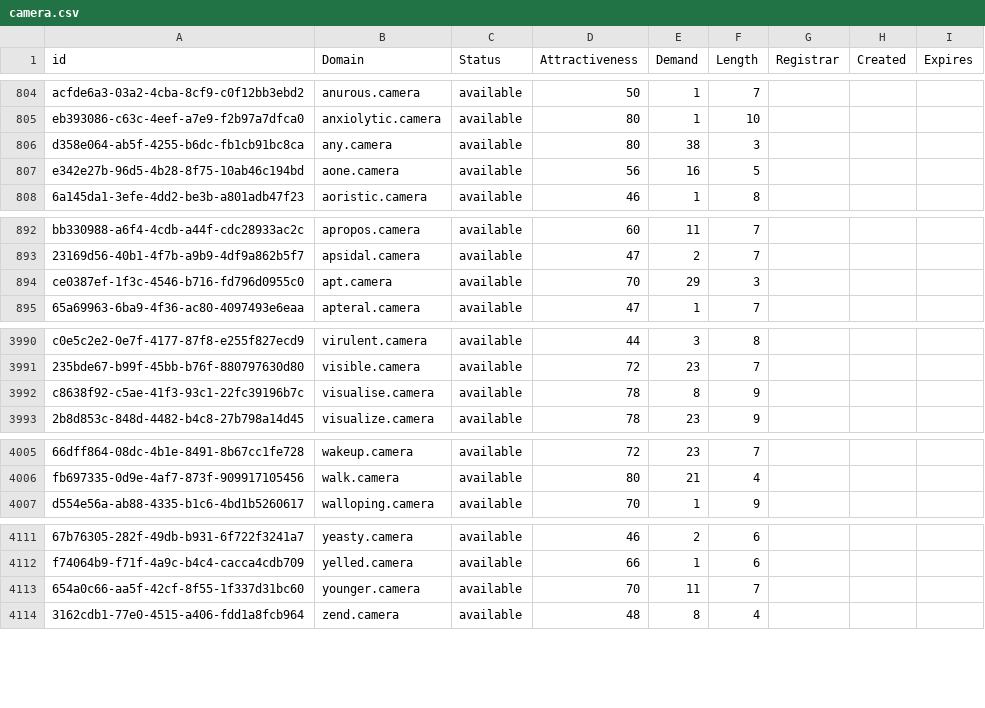
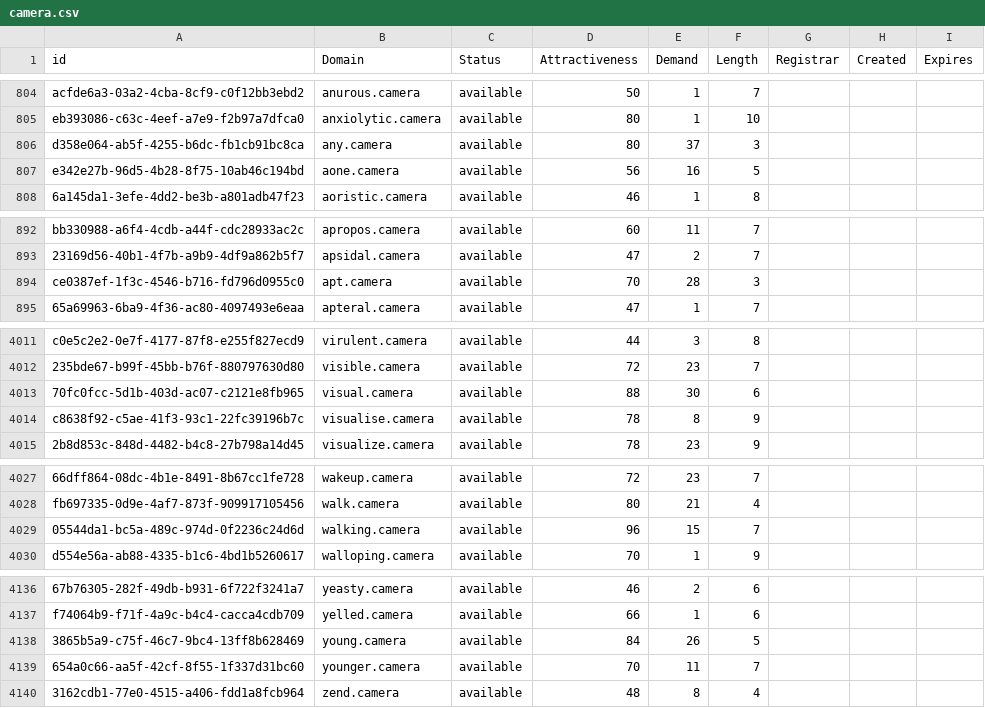
Before and after one commit to UniqueDomains/camera-oneword-domains, a CSV file: camera.csv, drawn as a sheet; only a part is shown, gaps mark what is left out; the diff covers the shown part only; the diff names each change by its address in the sheet, - before the commit and + after, or states it on an @@ line.

```diff
--- a/camera.csv
+++ b/camera.csv
-E806 (Demand): 38
+E806 (Demand): 37
-E894 (Demand): 29
+E894 (Demand): 28
+row 4013: 70fc0fcc-5d1b-403d-ac07-c2121e8fb965 | visual.camera | available | 88 | 30 | 6
+row 4029: 05544da1-bc5a-489c-974d-0f2236c24d6d | walking.camera | available | 96 | 15 | 7
+row 4138: 3865b5a9-c75f-46c7-9bc4-13ff8b628469 | young.camera | available | 84 | 26 | 5
```
Also changed, not shown: 23 added rows and 8 edited cells elsewhere in this file, 2 other files.
